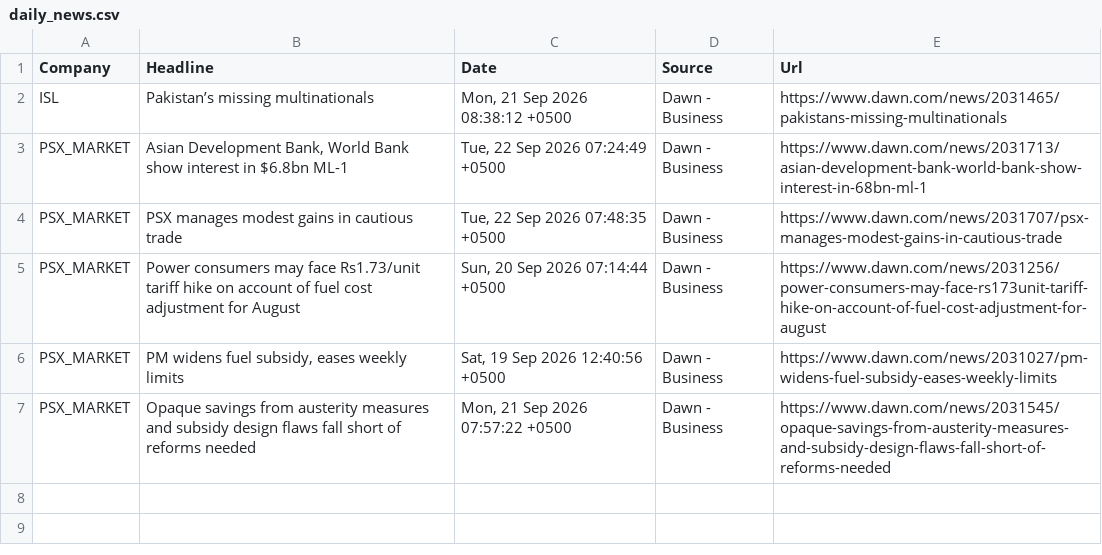
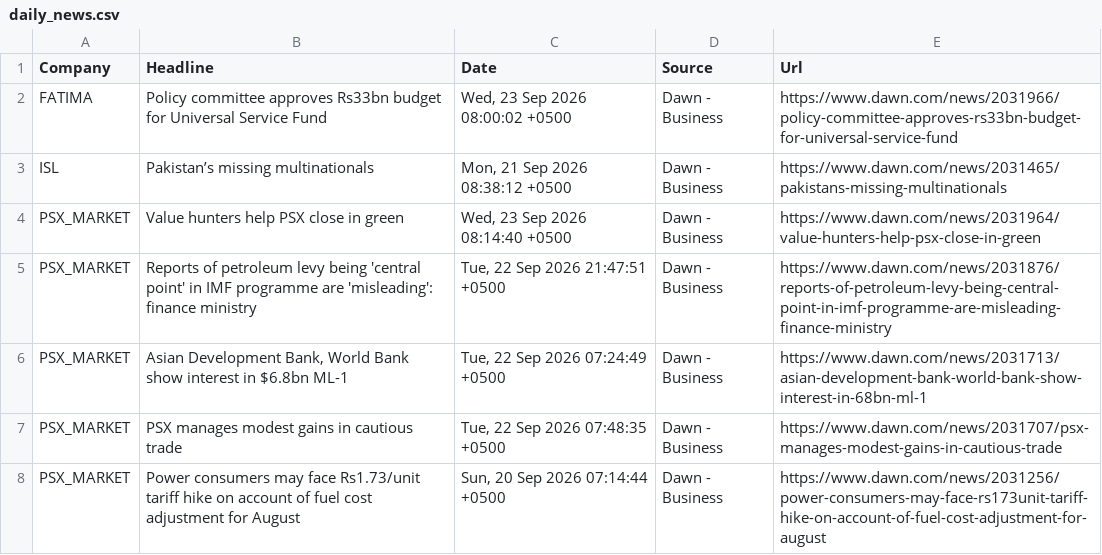
Before and after one commit to AmmarJamshed/DividendFlowPK, a CSV file: data/news/daily_news.csv, drawn as a sheet; removed rows and columns are numbered as before the commit, all else as after; the diff names each change by its address in the sheet, - before the commit and + after, or states it on an @@ line.

```diff
--- a/data/news/daily_news.csv
+++ b/data/news/daily_news.csv
+row 2: FATIMA | Policy committee approves Rs33bn budget for Universal Service Fund | Wed, 23 Sep 2026 08:00:02 +0500 | Dawn - Business | https://www.dawn.com/news/2031966/policy-committee-approves-rs33bn-budget-for-universal-service-fund
+row 4: PSX_MARKET | Value hunters help PSX close in green | Wed, 23 Sep 2026 08:14:40 +0500 | Dawn - Business | https://www.dawn.com/news/2031964/value-hunters-help-psx-close-in-green
+row 5: PSX_MARKET | Reports of petroleum levy being 'central point' in IMF programme are 'misleading': finance ministry | Tue, 22 Sep 2026 21:47:51 +0500 | Dawn - Business | https://www.dawn.com/news/2031876/reports-of-petroleum-levy-being-central-point-in-imf-programme-are-misleading-finance-ministry
-row 6: PSX_MARKET | PM widens fuel subsidy, eases weekly limits | Sat, 19 Sep 2026 12:40:56 +0500 | Dawn - Business | https://www.dawn.com/news/2031027/pm-widens-fuel-subsidy-eases-weekly-limits
-row 7: PSX_MARKET | Opaque savings from austerity measures and subsidy design flaws fall short of reforms needed | Mon, 21 Sep 2026 07:57:22 +0500 | Dawn - Business | https://www.dawn.com/news/2031545/opaque-savings-from-austerity-measures-and-subsidy-design-flaws-fall-short-of-reforms-needed
```
